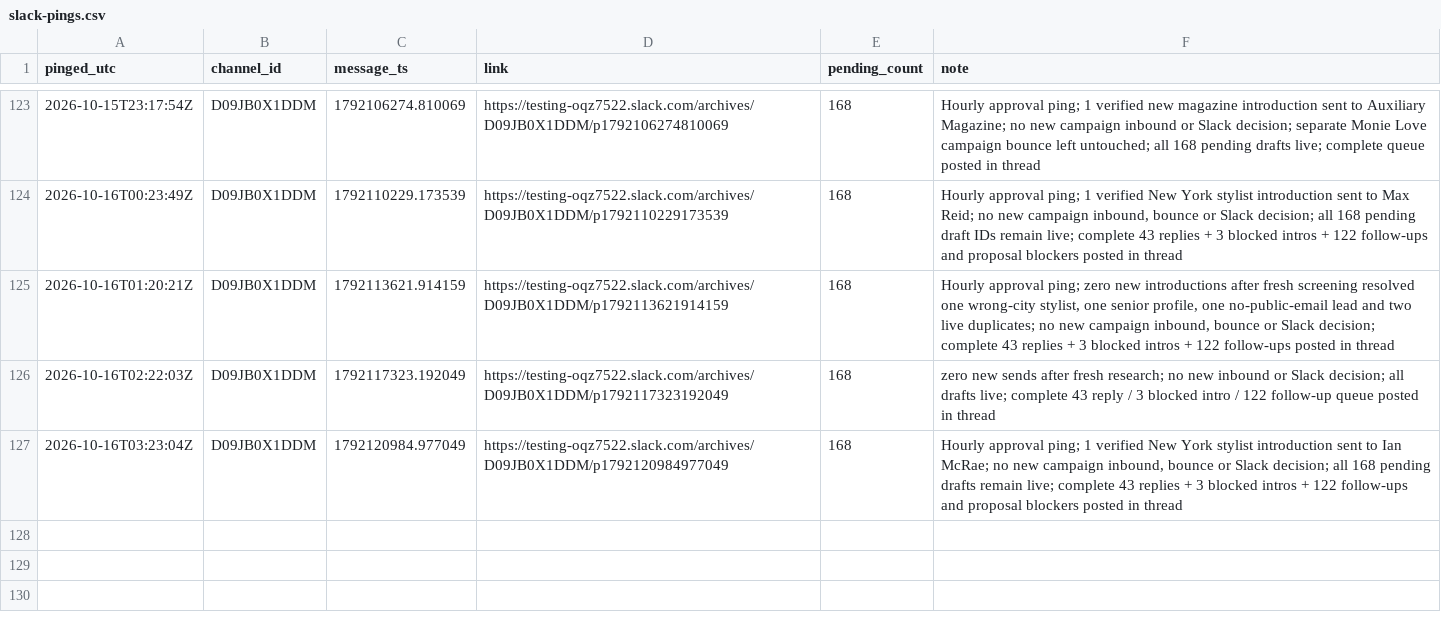
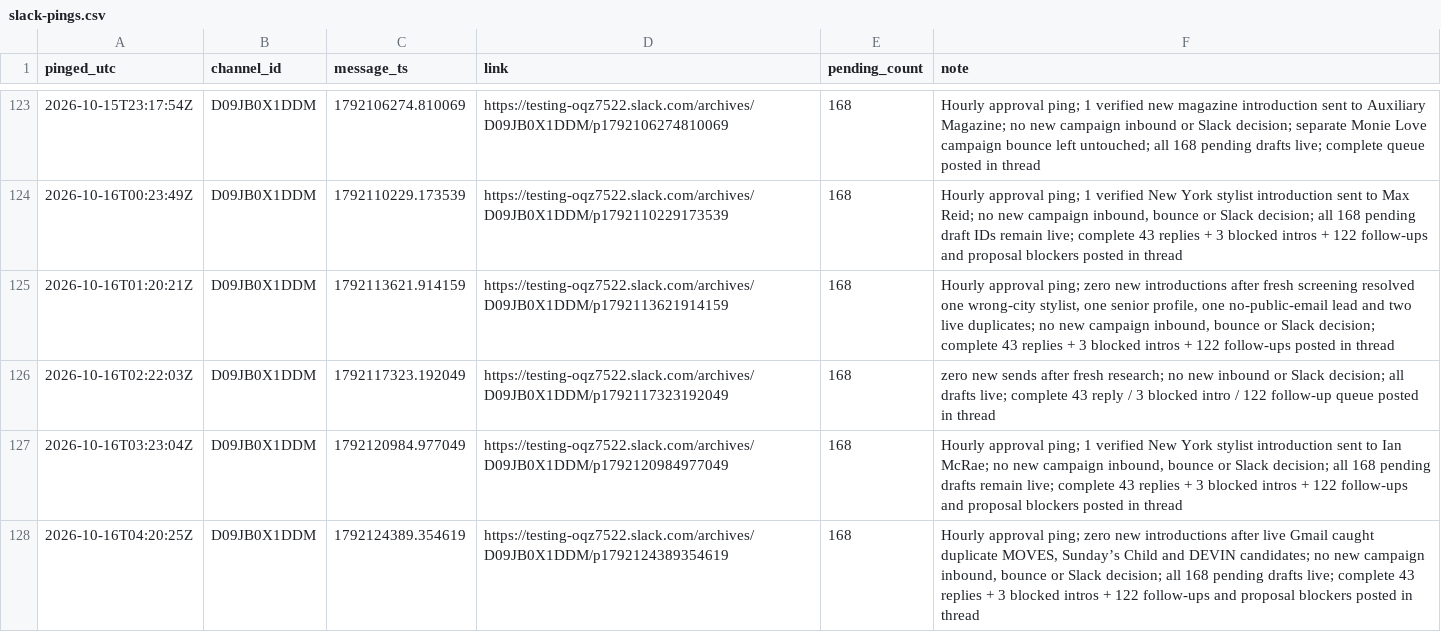
Before and after one commit to aidantorrence2/aidan-modern, a CSV file: marketing/outreach-log/slack-pings.csv, drawn as a sheet; only a part is shown, gaps mark what is left out; the diff names each change by its address in the sheet, - before the commit and + after, or states it on an @@ line.

Commit message:
Log 16 Oct 04:20 Slack approval ping

```diff
--- a/marketing/outreach-log/slack-pings.csv
+++ b/marketing/outreach-log/slack-pings.csv
+row 128: 2026-10-16T04:20:25Z | D09JB0X1DDM | 1792124389.354619 | https://testing-oqz7522.slack.com/archives/D09JB0X1DDM/p1792124389354619 | 168 | Hourly approval ping; zero new introductions after live Gmail caught duplicate MOVES, Sunday’s Child and DEVIN candidates; no new campaign inbound, bounce or Slack decision; all 168 pending drafts live; complete 43 replies + 3 blocked intros + 122 follow-ups and proposal blockers posted in thread
```
